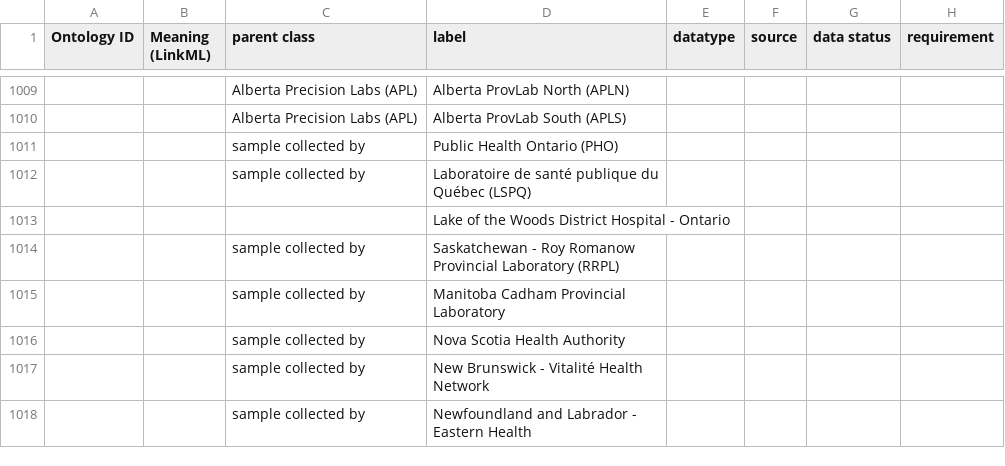
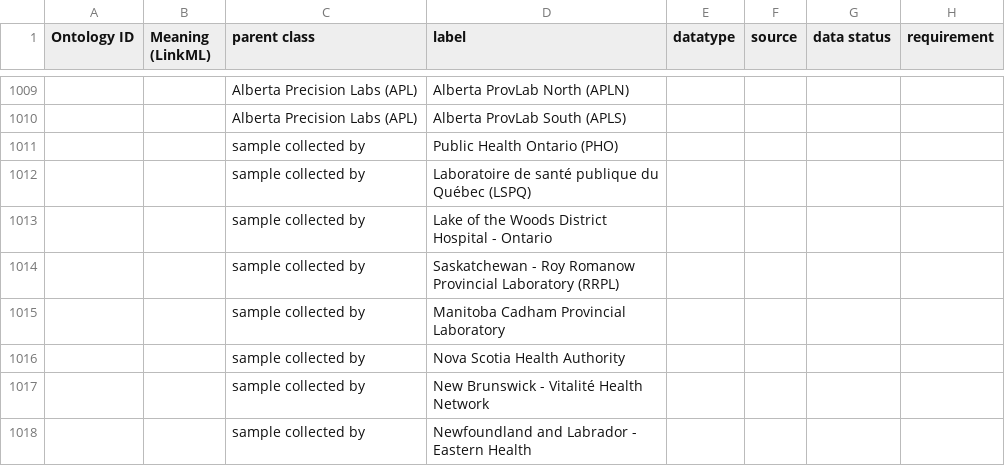
Before and after one commit to cidgoh/DataHarmonizer, a TSV file: template/canada_covid19/data.tsv, drawn as a sheet; only a part is shown, gaps mark what is left out; the diff names each change by its address in the sheet, - before the commit and + after, or states it on an @@ line.

```diff
--- a/template/canada_covid19/data.tsv
+++ b/template/canada_covid19/data.tsv
-C1013 (parent class): (empty)
+C1013 (parent class): sample collected by
```
Also changed, not shown: 2 other files.
